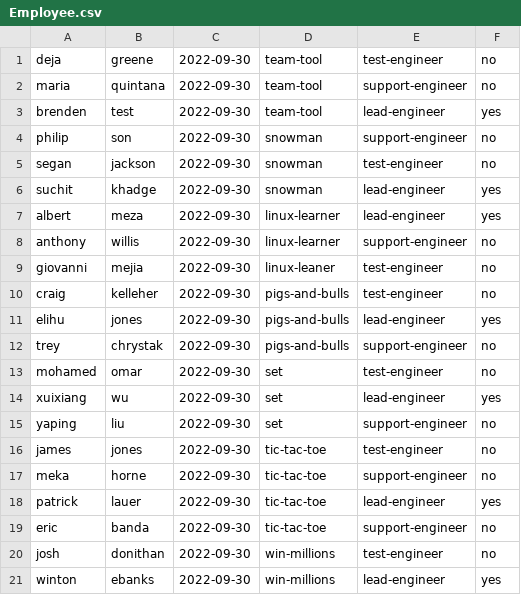
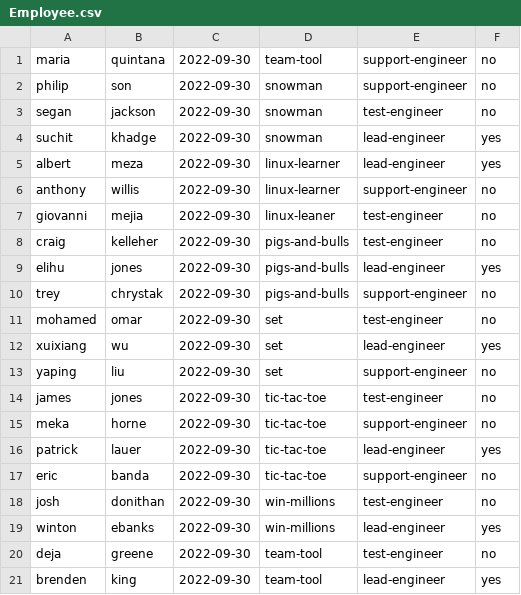
Before and after one commit to BrendenKingTLG/team-tool, a CSV file: Employee.csv, drawn as a sheet.

```diff
--- a/Employee.csv
+++ b/Employee.csv
@@ -1,4 +1,2 @@
-deja,greene,2022-09-30,team-tool,test-engineer,no
 maria,quintana,2022-09-30,team-tool,support-engineer,no
-brenden, test,2022-09-30,team-tool, lead-engineer,yes
 philip, son,2022-09-30,snowman,support-engineer,no
@@ -21 +19,3 @@ josh,donithan,2022-09-30,win-millions,test-engineer,no
 winton,ebanks,2022-09-30,win-millions,lead-engineer,yes
+deja,greene,2022-09-30,team-tool,test-engineer,no
+brenden,king,2022-09-30,team-tool,lead-engineer,yes
```
Also changed, not shown: 1 other file.
